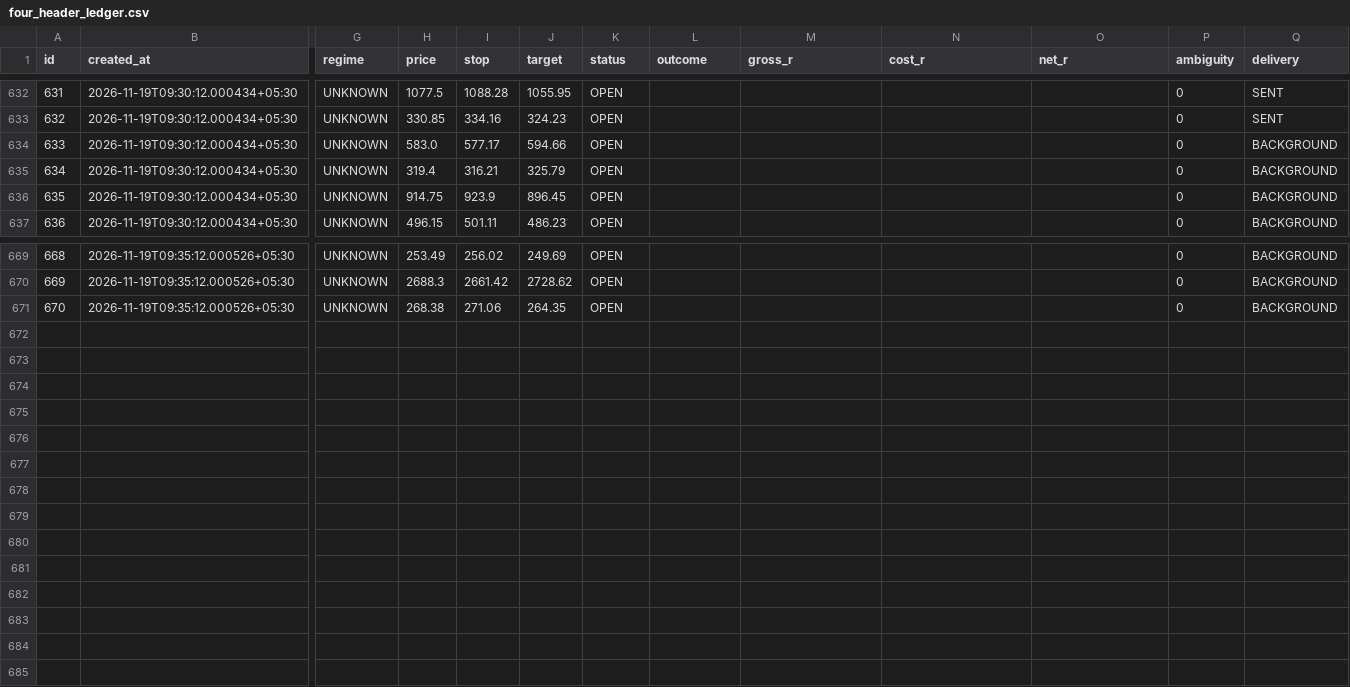
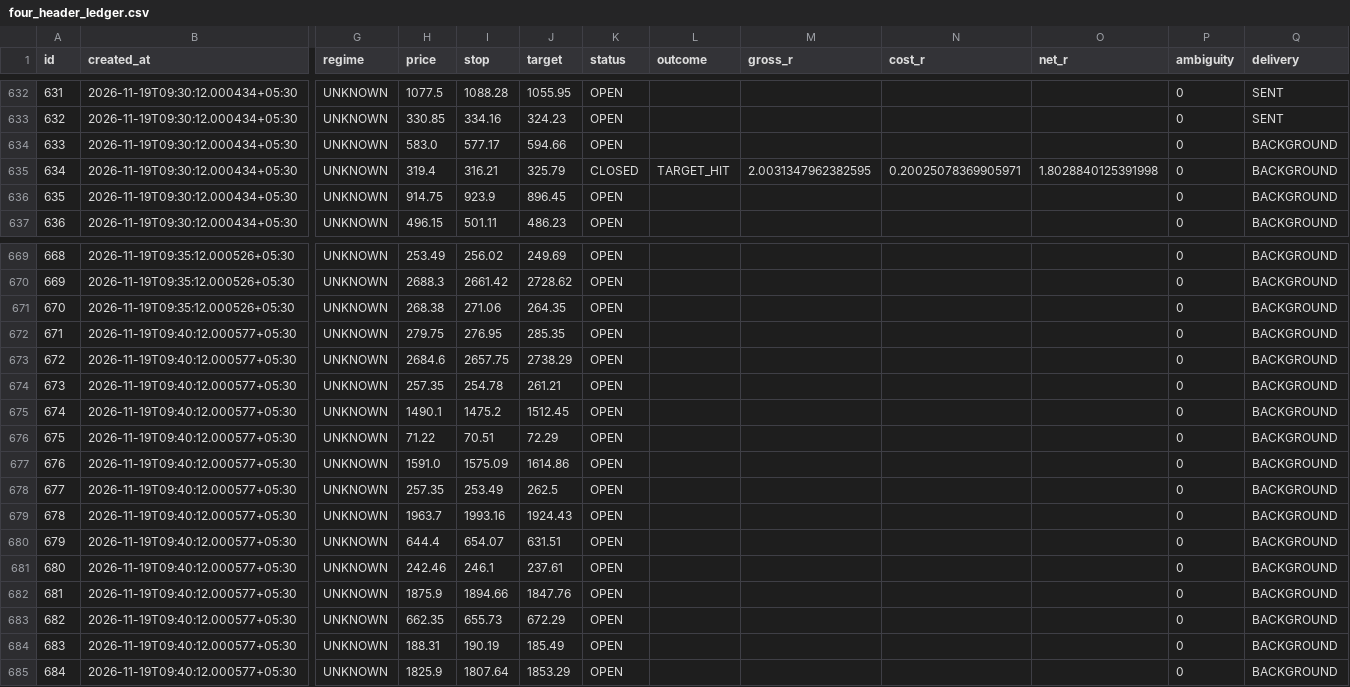
Before and after one commit to mahakalstay-coder/bharat-intraday-scout, a CSV file: reports/four_header_ledger.csv, drawn as a sheet; only a part is shown, gaps mark what is left out; rows hold the shown columns only; the diff names each change by its address in the sheet, - before the commit and + after, or states it on an @@ line.

```diff
--- a/reports/four_header_ledger.csv
+++ b/reports/four_header_ledger.csv
-K635 (status): OPEN
+K635 (status): CLOSED
-L635 (outcome): (empty)
+L635 (outcome): TARGET_HIT
-M635 (gross_r): (empty)
+M635 (gross_r): 2.0031347962382595
-N635 (cost_r): (empty)
+N635 (cost_r): 0.20025078369905971
-O635 (net_r): (empty)
+O635 (net_r): 1.8028840125391998
+row 672: 671 | 2026-11-19T09:40:12.000577+05:30 | UNKNOWN | 279.75 | 276.95 | 285.35 | OPEN |  |  |  |  | 0 | BACKGROUND
+row 673: 672 | 2026-11-19T09:40:12.000577+05:30 | UNKNOWN | 2684.6 | 2657.75 | 2738.29 | OPEN |  |  |  |  | 0 | BACKGROUND
+row 674: 673 | 2026-11-19T09:40:12.000577+05:30 | UNKNOWN | 257.35 | 254.78 | 261.21 | OPEN |  |  |  |  | 0 | BACKGROUND
+row 675: 674 | 2026-11-19T09:40:12.000577+05:30 | UNKNOWN | 1490.1 | 1475.2 | 1512.45 | OPEN |  |  |  |  | 0 | BACKGROUND
+row 676: 675 | 2026-11-19T09:40:12.000577+05:30 | UNKNOWN | 71.22 | 70.51 | 72.29 | OPEN |  |  |  |  | 0 | BACKGROUND
+row 677: 676 | 2026-11-19T09:40:12.000577+05:30 | UNKNOWN | 1591.0 | 1575.09 | 1614.86 | OPEN |  |  |  |  | 0 | BACKGROUND
+row 678: 677 | 2026-11-19T09:40:12.000577+05:30 | UNKNOWN | 257.35 | 253.49 | 262.5 | OPEN |  |  |  |  | 0 | BACKGROUND
+row 679: 678 | 2026-11-19T09:40:12.000577+05:30 | UNKNOWN | 1963.7 | 1993.16 | 1924.43 | OPEN |  |  |  |  | 0 | BACKGROUND
+row 680: 679 | 2026-11-19T09:40:12.000577+05:30 | UNKNOWN | 644.4 | 654.07 | 631.51 | OPEN |  |  |  |  | 0 | BACKGROUND
+row 681: 680 | 2026-11-19T09:40:12.000577+05:30 | UNKNOWN | 242.46 | 246.1 | 237.61 | OPEN |  |  |  |  | 0 | BACKGROUND
+row 682: 681 | 2026-11-19T09:40:12.000577+05:30 | UNKNOWN | 1875.9 | 1894.66 | 1847.76 | OPEN |  |  |  |  | 0 | BACKGROUND
+row 683: 682 | 2026-11-19T09:40:12.000577+05:30 | UNKNOWN | 662.35 | 655.73 | 672.29 | OPEN |  |  |  |  | 0 | BACKGROUND
+row 684: 683 | 2026-11-19T09:40:12.000577+05:30 | UNKNOWN | 188.31 | 190.19 | 185.49 | OPEN |  |  |  |  | 0 | BACKGROUND
+row 685: 684 | 2026-11-19T09:40:12.000577+05:30 | UNKNOWN | 1825.9 | 1807.64 | 1853.29 | OPEN |  |  |  |  | 0 | BACKGROUND
```
Also changed, not shown: 3 other files.
